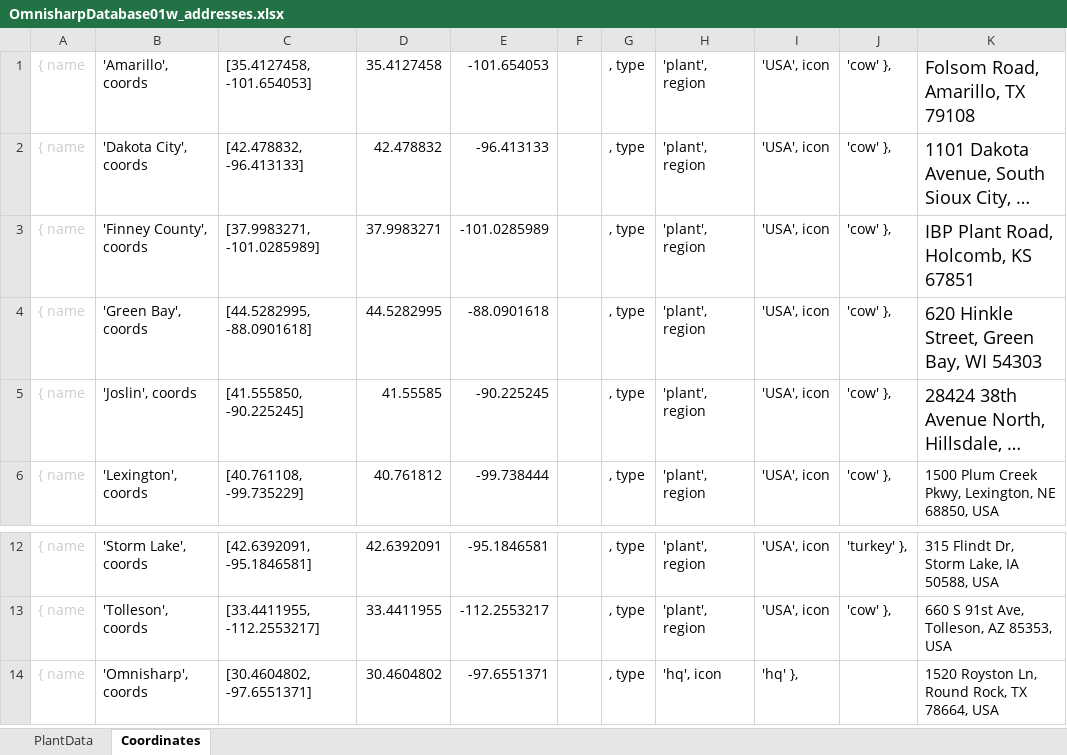
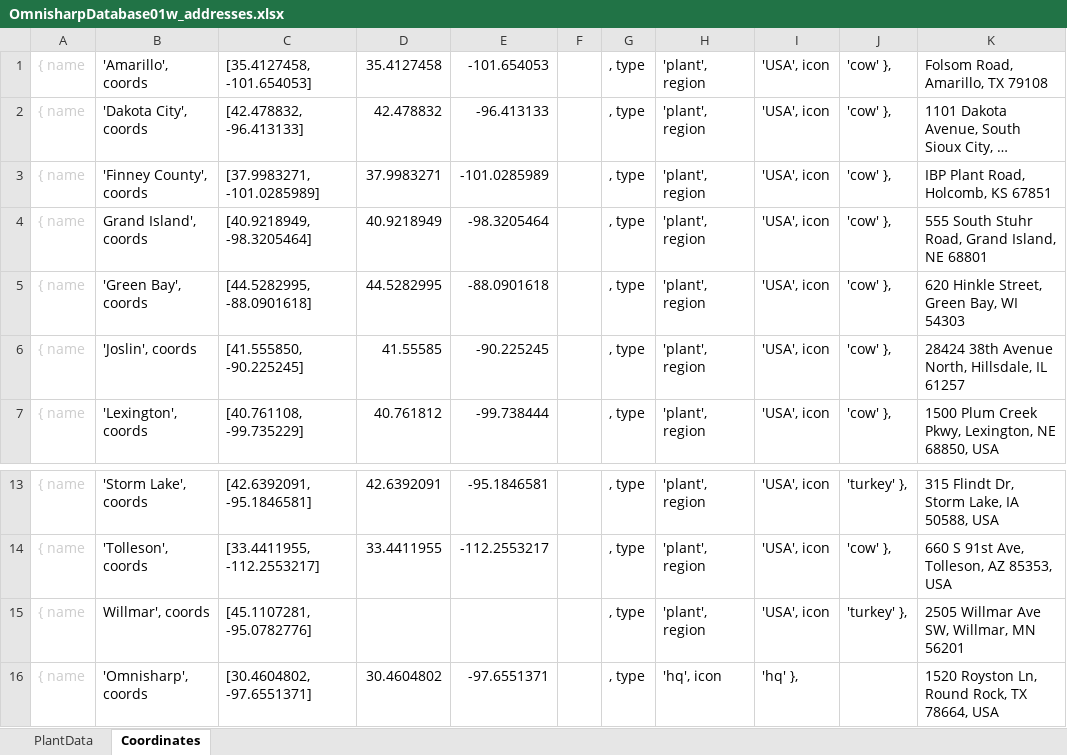
Before and after one commit to carston-star/OmniMap, an Excel workbook: OmnisharpDatabase01w_addresses.xlsx, sheet Coordinates, drawn as a sheet; only a part is shown, gaps mark what is left out; long unchanged cells end in …; values as stored, in another font and other column widths than the file's, no borders; addresses are those after the commit; the diff names each change by its address in the sheet, - before the commit and + after, or states it on an @@ line.

```diff
--- a/OmnisharpDatabase01w_addresses.xlsx (sheet Coordinates)
+++ b/OmnisharpDatabase01w_addresses.xlsx (sheet Coordinates)
@@ K1:K3 text size: smaller @@
+row 4: { name | Grand Island', coords | [40.9218949, -98.3205464] | 40.9218949 | -98.3205464 |  | , type | 'plant', region | 'USA', icon | 'cow' }, | 555 South Stuhr Road, Grand Island, NE 68801
@@ K5:K6 text size: smaller @@
+row 15: { name | Willmar', coords | [45.1107281, -95.0782776] |  |  |  | , type | 'plant', region | 'USA', icon | 'turkey' }, | 2505 Willmar Ave SW, Willmar, MN 56201
```
Also changed, not shown: sheet PlantData, 1 other file.
